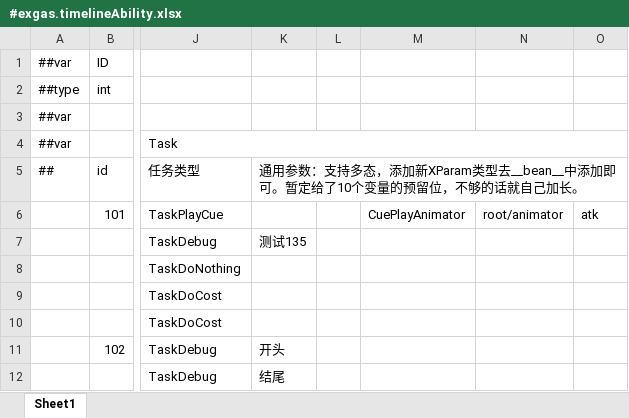
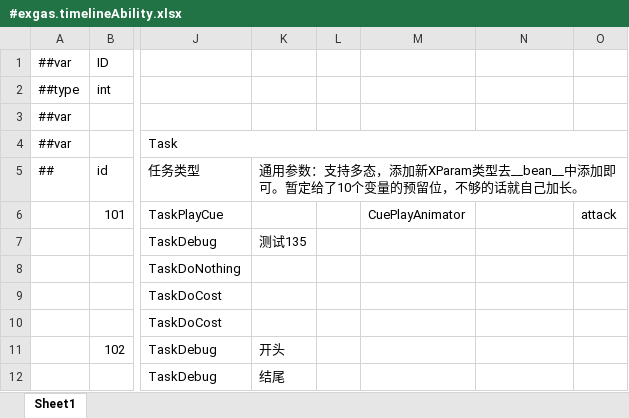
Before and after one commit to No78Vino/gameplay-ability-system-for-unity, an Excel workbook: ProjectConfigTable/exgas_config/Datas/#exgas.timelineAbility.xlsx, sheet Sheet1, drawn as a sheet; only a part is shown, gaps mark what is left out; values as stored, in another font and other column widths than the file's, no borders; the diff names each change by its address in the sheet, - before the commit and + after, or states it on an @@ line.

```diff
--- a/ProjectConfigTable/exgas_config/Datas/#exgas.timelineAbility.xlsx (sheet Sheet1)
+++ b/ProjectConfigTable/exgas_config/Datas/#exgas.timelineAbility.xlsx (sheet Sheet1)
-N6: root/animator
+N6: (empty)
-O6: atk
+O6: attack
```
Also changed, not shown: ProjectConfigTable/exgas_config/Datas/__beans__.xlsx, 15 other files.
